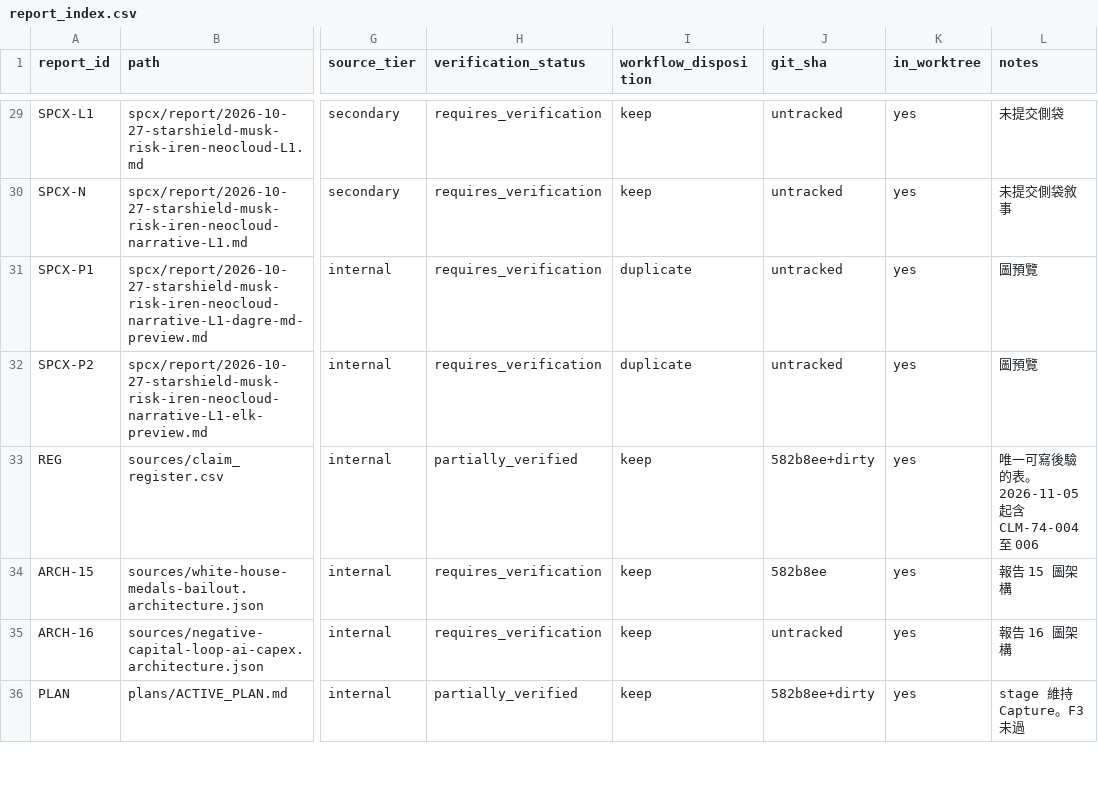
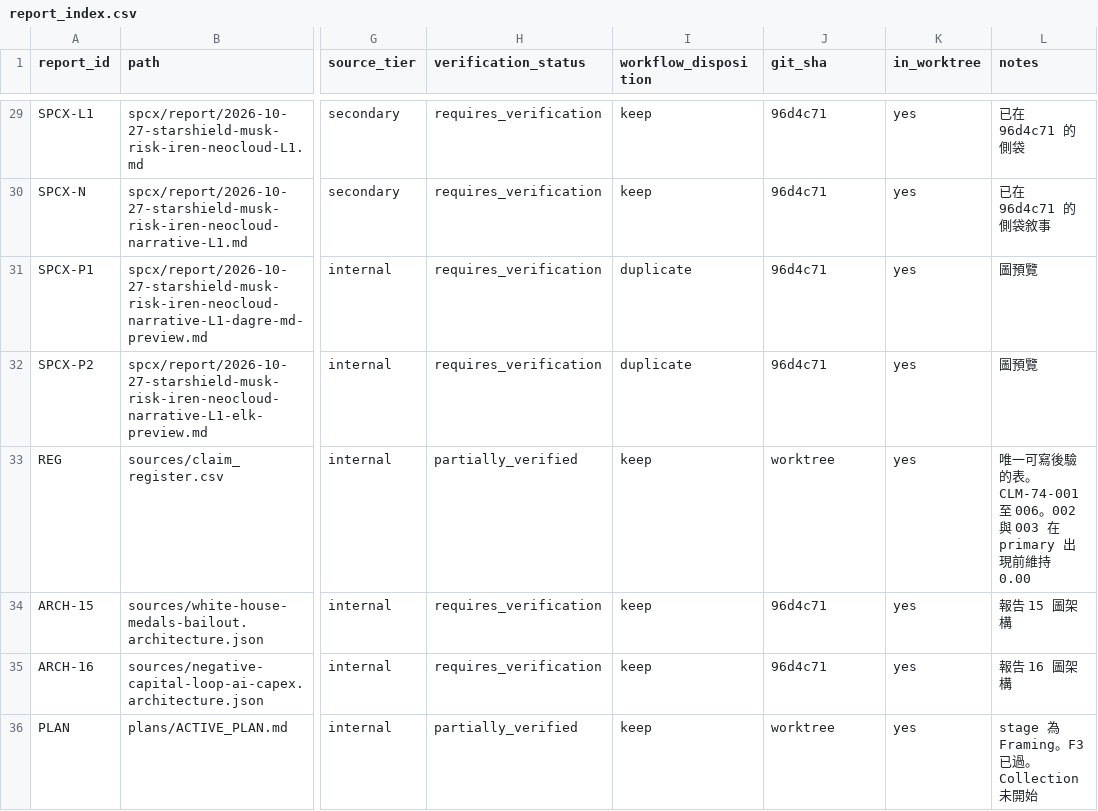
Before and after one commit to arislee1979-afk/74_aerospace_defense_research, a CSV file: sources/report_index.csv, drawn as a sheet; only a part is shown, gaps mark what is left out; the diff covers the shown part only; the diff names each change by its address in the sheet, - before the commit and + after, or states it on an @@ line.

Commit message:
docs(74): 通過 Framing 並鉗制未核實後驗
補上 01–03 大綱，把階段標成 Framing。報告 17 的億美元與 $B 衝突改列待驗，內文分貝不進主張表。報告 35 加上證據分級且似然比維持 1.0。自 origin/main 取回 CH3、州長查核 24 號、西班牙 HODIO 與 LOOP 計畫，不合併 main。

```diff
--- a/sources/report_index.csv
+++ b/sources/report_index.csv
-J29:J32 (git_sha): untracked
+J29:J32 (git_sha): 96d4c71
-L29 (notes): 未提交側袋
+L29 (notes): 已在 96d4c71 的側袋
-L30 (notes): 未提交側袋敘事
+L30 (notes): 已在 96d4c71 的側袋敘事
-J33 (git_sha): 582b8ee+dirty
+J33 (git_sha): worktree
-L33 (notes): …驗的表。2026-11-05 起含 CLM-74-004 至 006
+L33 (notes): …驗的表。CLM-74-001 至 006。002 與 003 在 primary 出現前維持 0.00
-J34 (git_sha): 582b8ee
+J34 (git_sha): 96d4c71
-J35 (git_sha): untracked
+J35 (git_sha): 96d4c71
-J36 (git_sha): 582b8ee+dirty
+J36 (git_sha): worktree
-L36 (notes): stage 維持 Capture。F3 未過
+L36 (notes): stage 為 Framing。F3 已過。Collection 未開始
```
Also changed, not shown: 7 added rows and 41 edited cells elsewhere in this file, sources/claim_register.csv, 18 other files.
